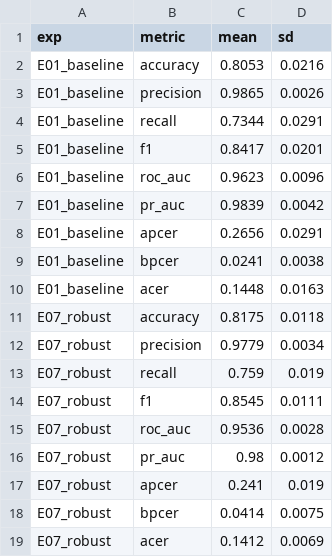
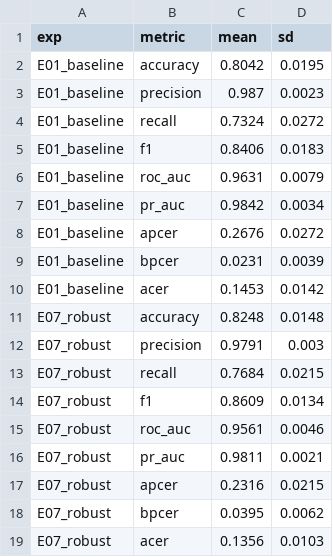
Before and after one commit to triettu31251026766-del/ekyc-face-pad, a CSV file: results/multiseed/clean_multiseed.csv, drawn as a sheet.

```diff
--- a/results/multiseed/clean_multiseed.csv
+++ b/results/multiseed/clean_multiseed.csv
@@ -1,19 +1,19 @@
 exp,metric,mean,sd
-E01_baseline,accuracy,0.8053,0.0216
-E01_baseline,precision,0.9865,0.0026
-E01_baseline,recall,0.7344,0.0291
-E01_baseline,f1,0.8417,0.0201
-E01_baseline,roc_auc,0.9623,0.0096
-E01_baseline,pr_auc,0.9839,0.0042
-E01_baseline,apcer,0.2656,0.0291
-E01_baseline,bpcer,0.0241,0.0038
-E01_baseline,acer,0.1448,0.0163
-E07_robust,accuracy,0.8175,0.0118
-E07_robust,precision,0.9779,0.0034
-E07_robust,recall,0.759,0.019
-E07_robust,f1,0.8545,0.0111
-E07_robust,roc_auc,0.9536,0.0028
-E07_robust,pr_auc,0.98,0.0012
-E07_robust,apcer,0.241,0.019
-E07_robust,bpcer,0.0414,0.0075
-E07_robust,acer,0.1412,0.0069
+E01_baseline,accuracy,0.8042,0.0195
+E01_baseline,precision,0.987,0.0023
+E01_baseline,recall,0.7324,0.0272
+E01_baseline,f1,0.8406,0.0183
+E01_baseline,roc_auc,0.9631,0.0079
+E01_baseline,pr_auc,0.9842,0.0034
+E01_baseline,apcer,0.2676,0.0272
+E01_baseline,bpcer,0.0231,0.0039
+E01_baseline,acer,0.1453,0.0142
+E07_robust,accuracy,0.8248,0.0148
+E07_robust,precision,0.9791,0.003
+E07_robust,recall,0.7684,0.0215
+E07_robust,f1,0.8609,0.0134
+E07_robust,roc_auc,0.9561,0.0046
+E07_robust,pr_auc,0.9811,0.0021
+E07_robust,apcer,0.2316,0.0215
+E07_robust,bpcer,0.0395,0.0062
+E07_robust,acer,0.1356,0.0103
```
Also changed, not shown: results/multiseed/aggregate_multiseed.csv, results/multiseed/degradation_multiseed.csv.
